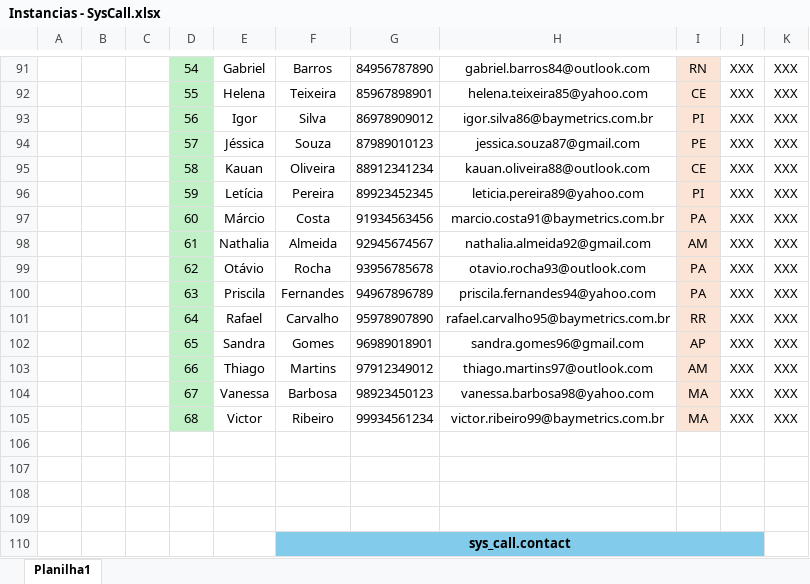
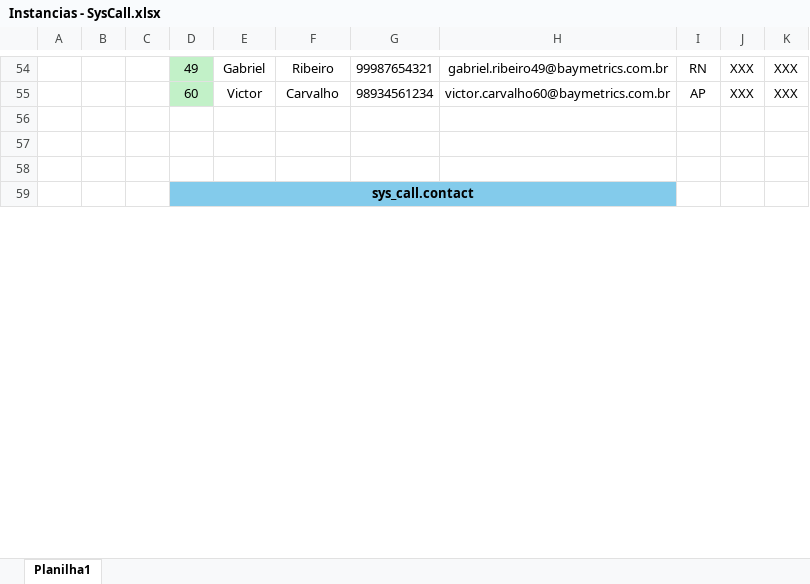
Before and after one commit to RaphaelFillipi/SysCall-BackEnd, an Excel workbook: SysCall-BackEnd/Documentações/Instancias - SysCall.xlsx, sheet Planilha1, drawn as a sheet; only a part is shown, gaps mark what is left out; values as stored, in another font and other column widths than the file's, no borders; removed rows and columns are numbered as before the commit, all else as after; the diff covers the shown part only; the diff names each change by its address in the sheet, - before the commit and + after, or states it on an @@ line.

```diff
--- a/SysCall-BackEnd/Documentações/Instancias - SysCall.xlsx (sheet Planilha1)
+++ b/SysCall-BackEnd/Documentações/Instancias - SysCall.xlsx (sheet Planilha1)
-D54: 54
+D54: 49
-F54: Barros
+F54: Ribeiro
-G54: 84956787890
+G54: 99987654321
-H54: gabriel.barros84@outlook.com
+H54: gabriel.ribeiro49@baymetrics.com.br
-I54 fill: #FBE3D6
+I54 fill: none
-row 92:  |  |  | 55 | Helena | Teixeira | 85967898901 | helena.teixeira85@yahoo.com | CE | XXX | XXX
-row 93:  |  |  | 56 | Igor | Silva | 86978909012 | igor.silva86@baymetrics.com.br | PI | XXX | XXX
-row 94:  |  |  | 57 | Jéssica | Souza | 87989010123 | jessica.souza87@gmail.com | PE | XXX | XXX
-row 95:  |  |  | 58 | Kauan | Oliveira | 88912341234 | kauan.oliveira88@outlook.com | CE | XXX | XXX
-row 96:  |  |  | 59 | Letícia | Pereira | 89923452345 | leticia.pereira89@yahoo.com | PI | XXX | XXX
-E55: Márcio
+E55: Victor
-F55: Costa
+F55: Carvalho
-G55: 91934563456
+G55: 98934561234
-H55: marcio.costa91@baymetrics.com.br
+H55: victor.carvalho60@baymetrics.com.br
-I55: PA
+I55: AP
-I55 fill: #FBE3D6
+I55 fill: none
-row 98:  |  |  | 61 | Nathalia | Almeida | 92945674567 | nathalia.almeida92@gmail.com | AM | XXX | XXX
-row 99:  |  |  | 62 | Otávio | Rocha | 93956785678 | otavio.rocha93@outlook.com | PA | XXX | XXX
-row 100:  |  |  | 63 | Priscila | Fernandes | 94967896789 | priscila.fernandes94@yahoo.com | PA | XXX | XXX
-row 101:  |  |  | 64 | Rafael | Carvalho | 95978907890 | rafael.carvalho95@baymetrics.com.br | RR | XXX | XXX
-row 102:  |  |  | 65 | Sandra | Gomes | 96989018901 | sandra.gomes96@gmail.com | AP | XXX | XXX
-row 103:  |  |  | 66 | Thiago | Martins | 97912349012 | thiago.martins97@outlook.com | AM | XXX | XXX
-row 104:  |  |  | 67 | Vanessa | Barbosa | 98923450123 | vanessa.barbosa98@yahoo.com | MA | XXX | XXX
-row 105:  |  |  | 68 | Victor | Ribeiro | 99934561234 | victor.ribeiro99@baymetrics.com.br | MA | XXX | XXX
-D59: (empty)
+D59: sys_call.contact
-D59:H59 fill: none
+D59:H59 fill: #83CBEB
+D59:H59 merged
-row 110:  |  |  |  |  | sys_call.contact
```
Also changed, not shown: 33 added rows, 71 removed rows, 29 edited cells, cell formats and merged cells elsewhere in this sheet, SysCall-BackEnd/Documentações/Dicionario de Dados - SysCall.xlsx, SysCall-BackEnd/Documentações/Permissoes - SysCall.xlsx, 6 other files.
